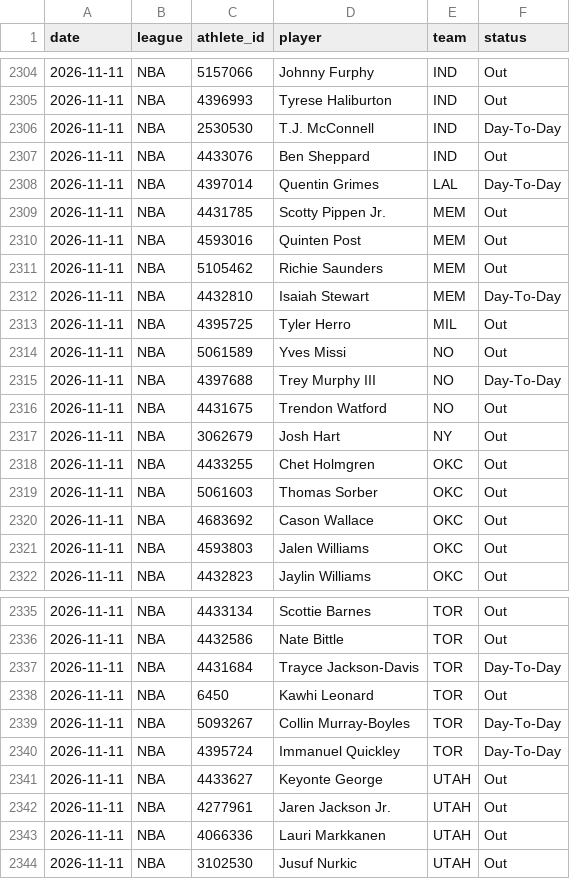
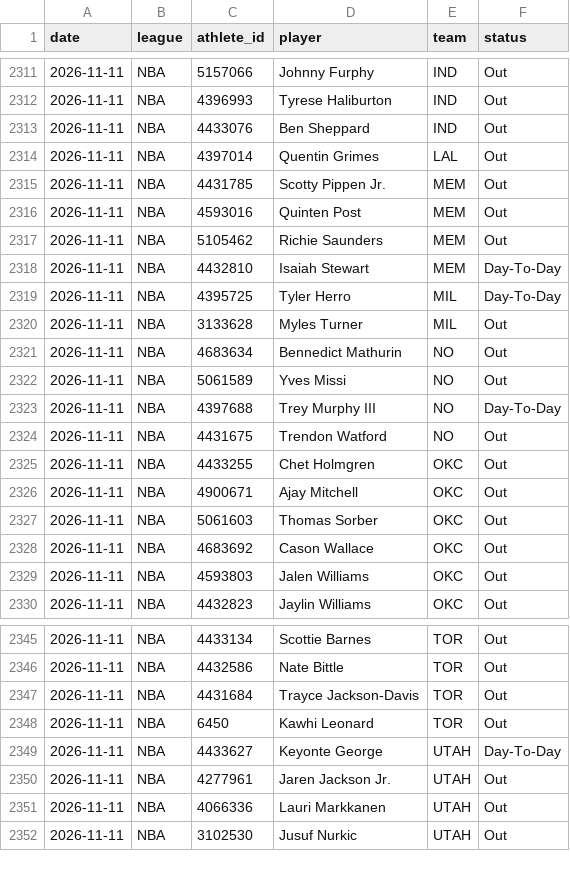
Before and after one commit to azcal/mbm-props, a CSV file: logs/injuries.csv, drawn as a sheet; only a part is shown, gaps mark what is left out; the diff covers the shown part only.

```diff
--- a/logs/injuries.csv
+++ b/logs/injuries.csv
@@ -2305,5 +2312,4 @@ date,league,athlete_id,player,team,status
 2026-11-11,NBA,4396993,Tyrese Haliburton,IND,Out
-2026-11-11,NBA,2530530,T.J. McConnell,IND,Day-To-Day
 2026-11-11,NBA,4433076,Ben Sheppard,IND,Out
-2026-11-11,NBA,4397014,Quentin Grimes,LAL,Day-To-Day
+2026-11-11,NBA,4397014,Quentin Grimes,LAL,Out
 2026-11-11,NBA,4431785,Scotty Pippen Jr.,MEM,Out
@@ -2312,3 +2318,5 @@ date,league,athlete_id,player,team,status
 2026-11-11,NBA,4432810,Isaiah Stewart,MEM,Day-To-Day
-2026-11-11,NBA,4395725,Tyler Herro,MIL,Out
+2026-11-11,NBA,4395725,Tyler Herro,MIL,Day-To-Day
+2026-11-11,NBA,3133628,Myles Turner,MIL,Out
+2026-11-11,NBA,4683634,Bennedict Mathurin,NO,Out
 2026-11-11,NBA,5061589,Yves Missi,NO,Out
@@ -2316,4 +2324,4 @@ date,league,athlete_id,player,team,status
 2026-11-11,NBA,4431675,Trendon Watford,NO,Out
-2026-11-11,NBA,3062679,Josh Hart,NY,Out
 2026-11-11,NBA,4433255,Chet Holmgren,OKC,Out
+2026-11-11,NBA,4900671,Ajay Mitchell,OKC,Out
 2026-11-11,NBA,5061603,Thomas Sorber,OKC,Out
@@ -2336,7 +2346,5 @@ date,league,athlete_id,player,team,status
 2026-11-11,NBA,4432586,Nate Bittle,TOR,Out
-2026-11-11,NBA,4431684,Trayce Jackson-Davis,TOR,Day-To-Day
+2026-11-11,NBA,4431684,Trayce Jackson-Davis,TOR,Out
 2026-11-11,NBA,6450,Kawhi Leonard,TOR,Out
-2026-11-11,NBA,5093267,Collin Murray-Boyles,TOR,Day-To-Day
-2026-11-11,NBA,4395724,Immanuel Quickley,TOR,Day-To-Day
-2026-11-11,NBA,4433627,Keyonte George,UTAH,Out
+2026-11-11,NBA,4433627,Keyonte George,UTAH,Day-To-Day
 2026-11-11,NBA,4277961,Jaren Jackson Jr.,UTAH,Out
```
Also changed, not shown: 5 added rows and 4 edited cells elsewhere in this file, logs/predictions.csv, 2 other files.
